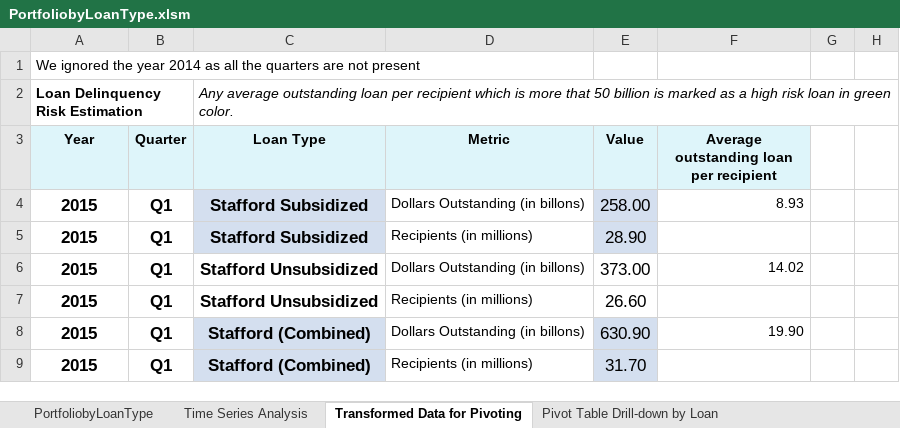
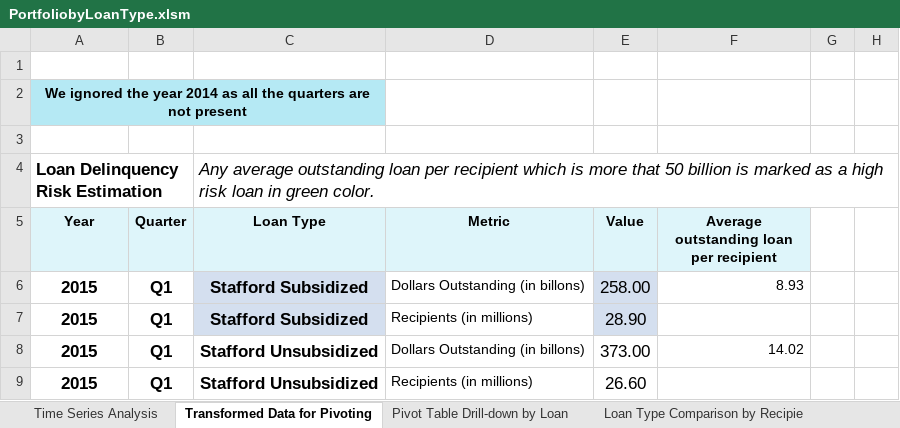
Before and after one commit to dhiradc/Analytics_Hub, an Excel workbook: Excel Exercise/PortfoliobyLoanType.xlsm, sheet Transformed Data for Pivoting, drawn as a sheet; only a part is shown; the shorter side is filled out with more unchanged rows; values as stored, in another font and other column widths than the file's, no borders; conditional formats and table styles not drawn; addresses are those after the commit; the diff names each change by its address in the sheet, - before the commit and + after, or states it on an @@ line.

```diff
--- a/Excel Exercise/PortfoliobyLoanType.xlsm (sheet Transformed Data for Pivoting)
+++ b/Excel Exercise/PortfoliobyLoanType.xlsm (sheet Transformed Data for Pivoting)
+row 1: (empty)
-A2:C2 fill: none
+A2:C2 fill: #B5E9F4
@@ A2 bold: off → on, alignment: left → center @@
+A2:C2 merged
+row 3: (empty)
@@ A4 text size: larger @@
@@ C4 text size: larger @@
```
Also changed, not shown: sheet Time Series Analysis, other sheet tabs, charts or pictures.
